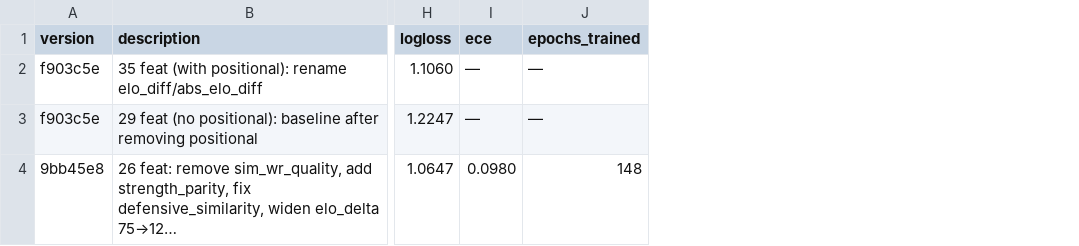
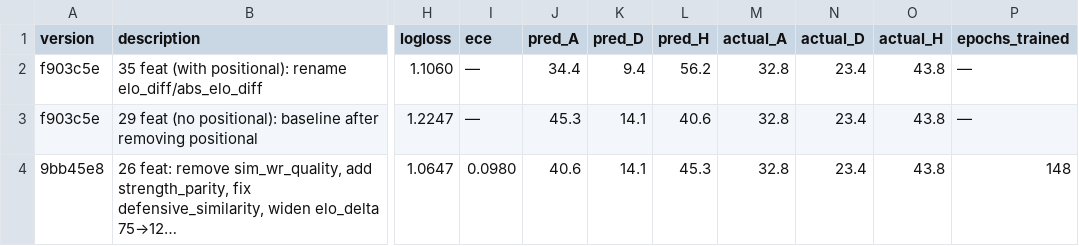
Before and after one commit to btogd123/WorldCupWinner, a TSV file: results.tsv, drawn as a sheet; only a part is shown, gaps mark what is left out; long unchanged cells end in …; the diff names each change by its address in the sheet, - before the commit and + after, or states it on an @@ line.

```diff
--- a/results.tsv
+++ b/results.tsv
+column J (pred_A), rows 2-4: 34.4 | 45.3 | 40.6
+column K (pred_D), rows 2-4: 9.4 | 14.1 | 14.1
+column L (pred_H), rows 2-4: 56.2 | 40.6 | 45.3
+column M (actual_A), rows 2-4: all 32.8
+column N (actual_D), rows 2-4: all 23.4
+column O (actual_H), rows 2-4: all 43.8
```
